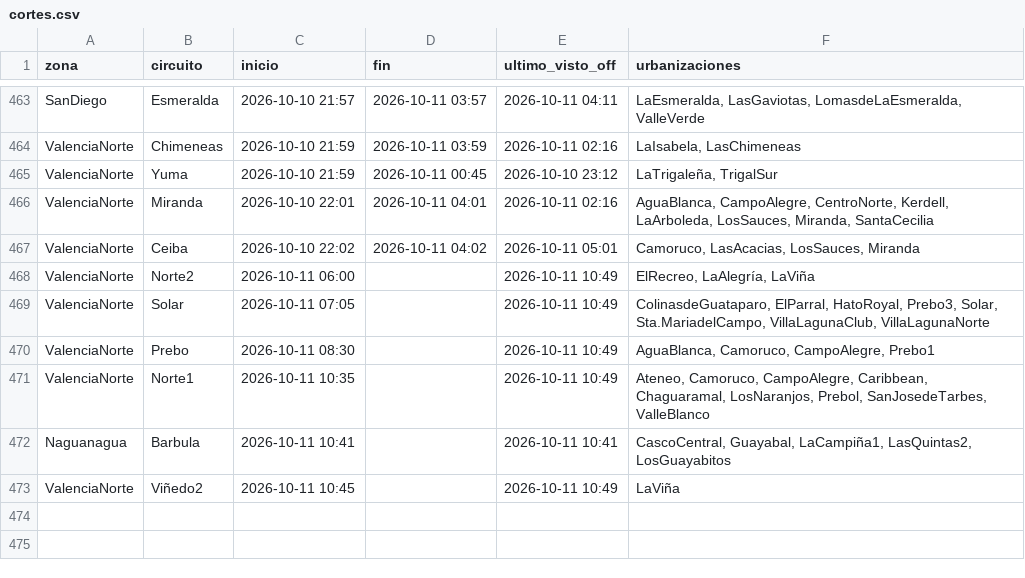
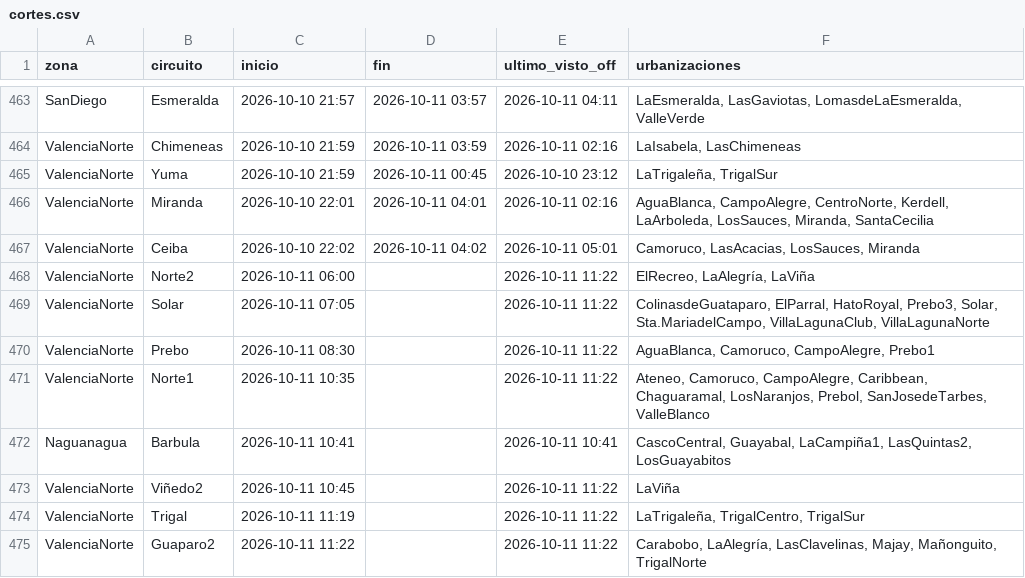
Before and after one commit to ricardotester12-glitch/cortes-luz-valencia, a CSV file: data/cortes.csv, drawn as a sheet; only a part is shown, gaps mark what is left out.

```diff
--- a/data/cortes.csv
+++ b/data/cortes.csv
@@ -467,7 +467,9 @@ ValenciaNorte,Miranda,2026-10-10 22:01,2026-10-11 04:01,2026-10-11 02:16,"AguaBl
 ValenciaNorte,Ceiba,2026-10-10 22:02,2026-10-11 04:02,2026-10-11 05:01,"Camoruco, LasAcacias, LosSauces, Miranda"
-ValenciaNorte,Norte2,2026-10-11 06:00,,2026-10-11 10:49,"ElRecreo, LaAlegría, LaViña"
-ValenciaNorte,Solar,2026-10-11 07:05,,2026-10-11 10:49,"ColinasdeGuataparo, ElParral, HatoRoyal, Prebo3, Solar, Sta.MariadelCampo, VillaLagunaClub, VillaLagunaNorte"
-ValenciaNorte,Prebo,2026-10-11 08:30,,2026-10-11 10:49,"AguaBlanca, Camoruco, CampoAlegre, Prebo1"
-ValenciaNorte,Norte1,2026-10-11 10:35,,2026-10-11 10:49,"Ateneo, Camoruco, CampoAlegre, Caribbean, Chaguaramal, LosNaranjos, Prebol, SanJosedeTarbes, ValleBlanco"
+ValenciaNorte,Norte2,2026-10-11 06:00,,2026-10-11 11:22,"ElRecreo, LaAlegría, LaViña"
+ValenciaNorte,Solar,2026-10-11 07:05,,2026-10-11 11:22,"ColinasdeGuataparo, ElParral, HatoRoyal, Prebo3, Solar, Sta.MariadelCampo, VillaLagunaClub, VillaLagunaNorte"
+ValenciaNorte,Prebo,2026-10-11 08:30,,2026-10-11 11:22,"AguaBlanca, Camoruco, CampoAlegre, Prebo1"
+ValenciaNorte,Norte1,2026-10-11 10:35,,2026-10-11 11:22,"Ateneo, Camoruco, CampoAlegre, Caribbean, Chaguaramal, LosNaranjos, Prebol, SanJosedeTarbes, ValleBlanco"
 Naguanagua,Barbula,2026-10-11 10:41,,2026-10-11 10:41,"CascoCentral, Guayabal, LaCampiña1, LasQuintas2, LosGuayabitos"
-ValenciaNorte,Viñedo2,2026-10-11 10:45,,2026-10-11 10:49,LaViña
+ValenciaNorte,Viñedo2,2026-10-11 10:45,,2026-10-11 11:22,LaViña
+ValenciaNorte,Trigal,2026-10-11 11:19,,2026-10-11 11:22,"LaTrigaleña, TrigalCentro, TrigalSur"
+ValenciaNorte,Guaparo2,2026-10-11 11:22,,2026-10-11 11:22,"Carabobo, LaAlegría, LasClavelinas, Majay, Mañonguito, TrigalNorte"
```
Also changed, not shown: data/reportes.csv, 1 other file.
